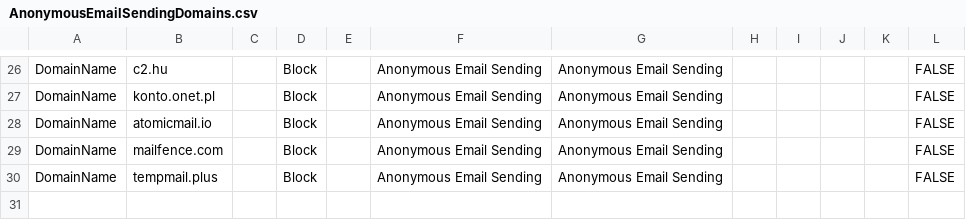
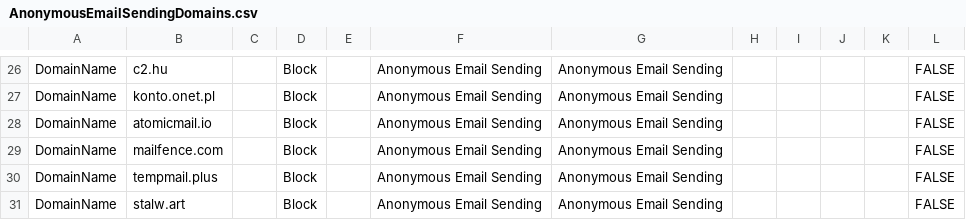
Before and after one commit to jkerai1/SoftwareCertificates, a CSV file: Bulk-IOC-CSVs/AnonymousEmailSendingDomains.csv, drawn as a sheet; only a part is shown, gaps mark what is left out.

Commit message:
Update AnonymousEmailSendingDomains.csv

```diff
--- a/Bulk-IOC-CSVs/AnonymousEmailSendingDomains.csv
+++ b/Bulk-IOC-CSVs/AnonymousEmailSendingDomains.csv
@@ -30 +30,2 @@ DomainName,mailfence.com,,Block,,Anonymous Email Sending,Anonymous Email Sending
 DomainName,tempmail.plus,,Block,,Anonymous Email Sending,Anonymous Email Sending,,,,,FALSE
+DomainName,stalw.art,,Block,,Anonymous Email Sending,Anonymous Email Sending,,,,,FALSE
```
